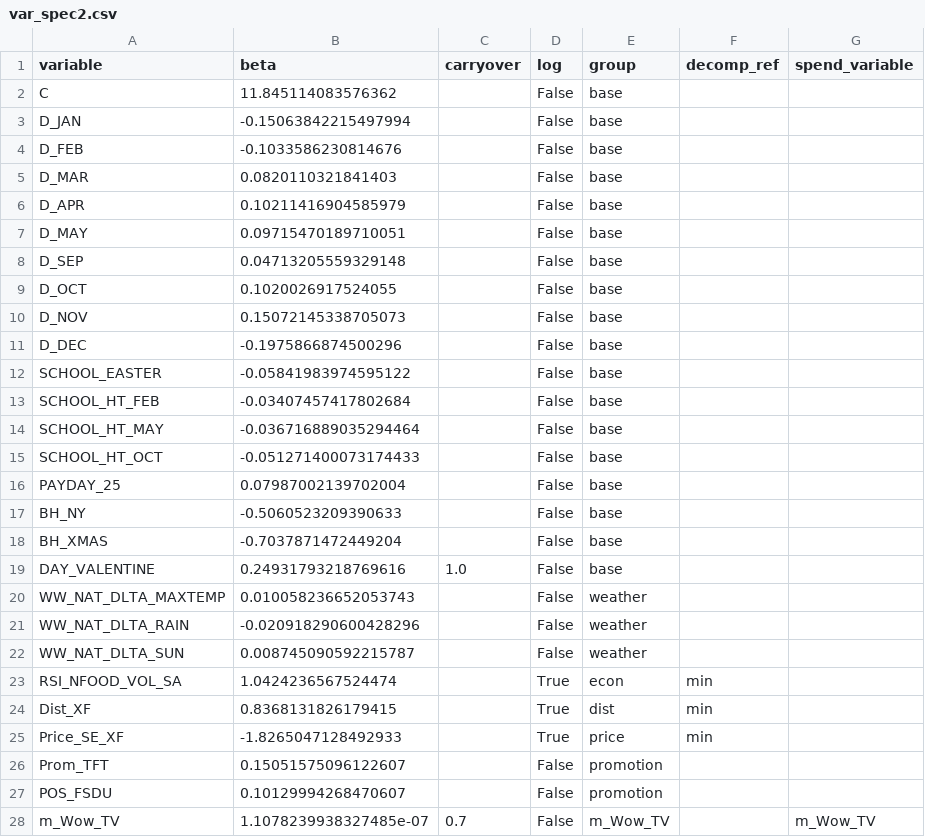
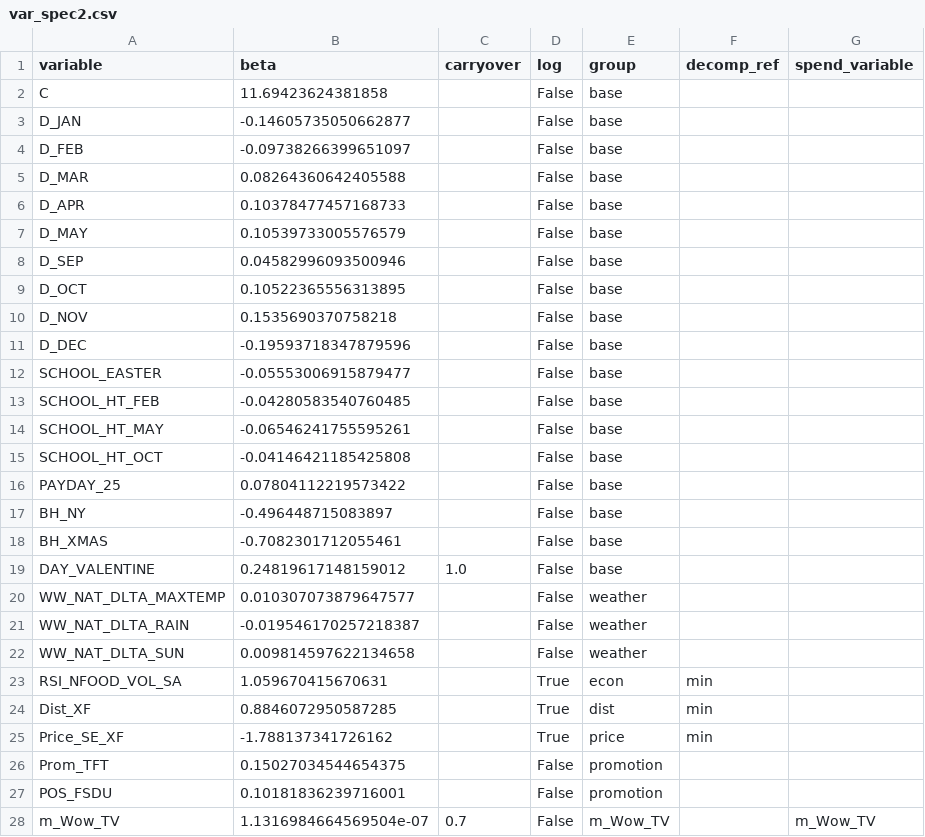
Before and after one commit to jackbowley/MMM, a CSV file: MeridianTests/Results/var_spec2.csv, drawn as a sheet; only a part is shown; the diff covers the shown part only.

```diff
--- a/MeridianTests/Results/var_spec2.csv
+++ b/MeridianTests/Results/var_spec2.csv
@@ -1,28 +1,28 @@
 variable,beta,carryover,log,group,decomp_ref,spend_variable
-C,11.845114083576362,,False,base,,
-D_JAN,-0.15063842215497994,,False,base,,
-D_FEB,-0.1033586230814676,,False,base,,
-D_MAR,0.0820110321841403,,False,base,,
-D_APR,0.10211416904585979,,False,base,,
-D_MAY,0.09715470189710051,,False,base,,
-D_SEP,0.04713205559329148,,False,base,,
-D_OCT,0.1020026917524055,,False,base,,
-D_NOV,0.15072145338705073,,False,base,,
-D_DEC,-0.1975866874500296,,False,base,,
-SCHOOL_EASTER,-0.05841983974595122,,False,base,,
-SCHOOL_HT_FEB,-0.03407457417802684,,False,base,,
-SCHOOL_HT_MAY,-0.036716889035294464,,False,base,,
-SCHOOL_HT_OCT,-0.051271400073174433,,False,base,,
-PAYDAY_25,0.07987002139702004,,False,base,,
-BH_NY,-0.5060523209390633,,False,base,,
-BH_XMAS,-0.7037871472449204,,False,base,,
-DAY_VALENTINE,0.24931793218769616,1.0,False,base,,
-WW_NAT_DLTA_MAXTEMP,0.010058236652053743,,False,weather,,
-WW_NAT_DLTA_RAIN,-0.020918290600428296,,False,weather,,
-WW_NAT_DLTA_SUN,0.008745090592215787,,False,weather,,
-RSI_NFOOD_VOL_SA,1.0424236567524474,,True,econ,min,
-Dist_XF,0.8368131826179415,,True,dist,min,
-Price_SE_XF,-1.8265047128492933,,True,price,min,
-Prom_TFT,0.15051575096122607,,False,promotion,,
-POS_FSDU,0.10129994268470607,,False,promotion,,
-m_Wow_TV,1.1078239938327485e-07,0.7,False,m_Wow_TV,,m_Wow_TV
+C,11.69423624381858,,False,base,,
+D_JAN,-0.14605735050662877,,False,base,,
+D_FEB,-0.09738266399651097,,False,base,,
+D_MAR,0.08264360642405588,,False,base,,
+D_APR,0.10378477457168733,,False,base,,
+D_MAY,0.10539733005576579,,False,base,,
+D_SEP,0.04582996093500946,,False,base,,
+D_OCT,0.10522365556313895,,False,base,,
+D_NOV,0.1535690370758218,,False,base,,
+D_DEC,-0.19593718347879596,,False,base,,
+SCHOOL_EASTER,-0.05553006915879477,,False,base,,
+SCHOOL_HT_FEB,-0.04280583540760485,,False,base,,
+SCHOOL_HT_MAY,-0.06546241755595261,,False,base,,
+SCHOOL_HT_OCT,-0.04146421185425808,,False,base,,
+PAYDAY_25,0.07804112219573422,,False,base,,
+BH_NY,-0.496448715083897,,False,base,,
+BH_XMAS,-0.7082301712055461,,False,base,,
+DAY_VALENTINE,0.24819617148159012,1.0,False,base,,
+WW_NAT_DLTA_MAXTEMP,0.010307073879647577,,False,weather,,
+WW_NAT_DLTA_RAIN,-0.019546170257218387,,False,weather,,
+WW_NAT_DLTA_SUN,0.009814597622134658,,False,weather,,
+RSI_NFOOD_VOL_SA,1.059670415670631,,True,econ,min,
+Dist_XF,0.8846072950587285,,True,dist,min,
+Price_SE_XF,-1.788137341726162,,True,price,min,
+Prom_TFT,0.15027034544654375,,False,promotion,,
+POS_FSDU,0.10181836239716001,,False,promotion,,
+m_Wow_TV,1.1316984664569504e-07,0.7,False,m_Wow_TV,,m_Wow_TV
```
Also changed, not shown: 8 edited cells elsewhere in this file, MeridianTests/Results/Rois.csv, MeridianTests/Results/data.csv, 1 other file.
